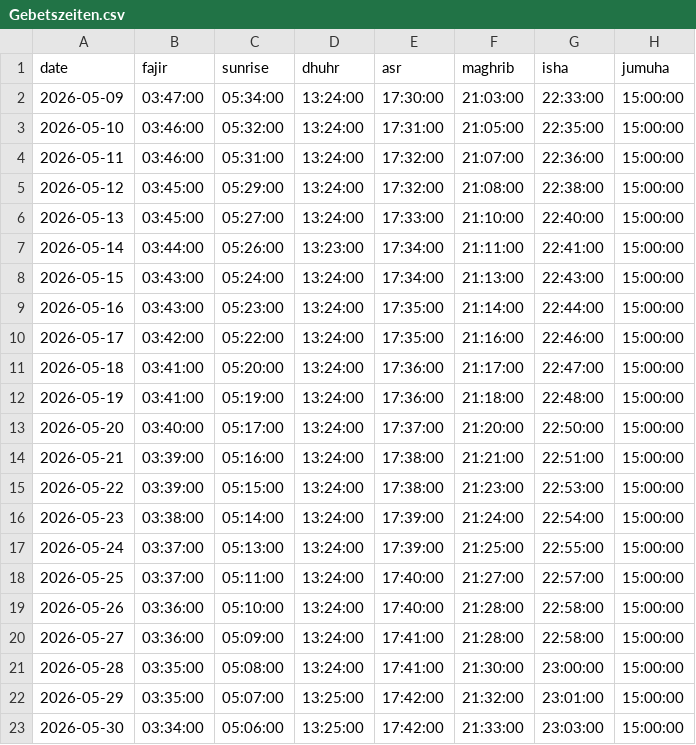
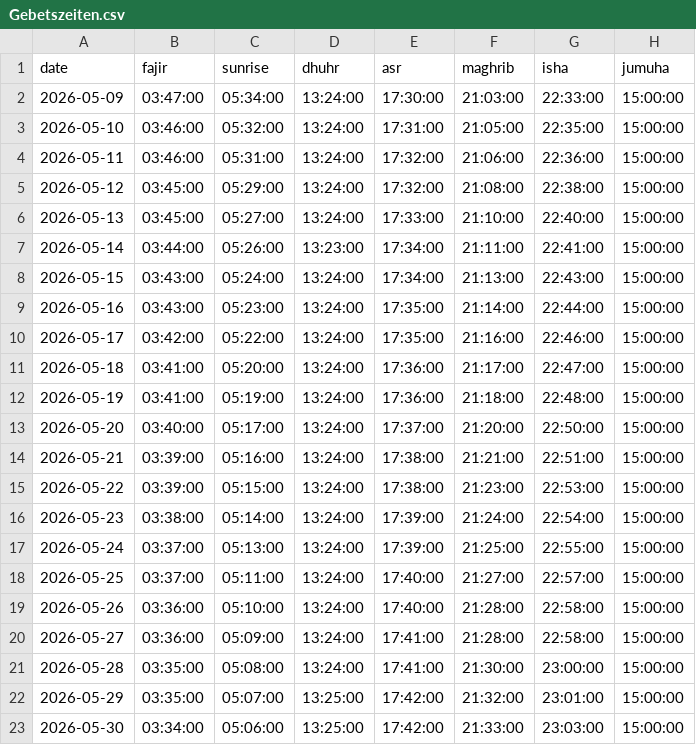
Before and after one commit to IVOX-08/juply6202, a CSV file: Gebetszeiten.csv, drawn as a sheet.

Commit message:
Update Gebetszeiten.csv

```diff
--- a/Gebetszeiten.csv
+++ b/Gebetszeiten.csv
@@ -3,3 +3,3 @@
 2026-05-10;03:46:00;05:32:00;13:24:00;17:31:00;21:05:00;22:35:00;15:00:00
-2026-05-11;03:46:00;05:31:00;13:24:00;17:32:00;21:07:00;22:36:00;15:00:00
+2026-05-11;03:46:00;05:31:00;13:24:00;17:32:00;21:06:00;22:36:00;15:00:00
 2026-05-12;03:45:00;05:29:00;13:24:00;17:32:00;21:08:00;22:38:00;15:00:00
```
